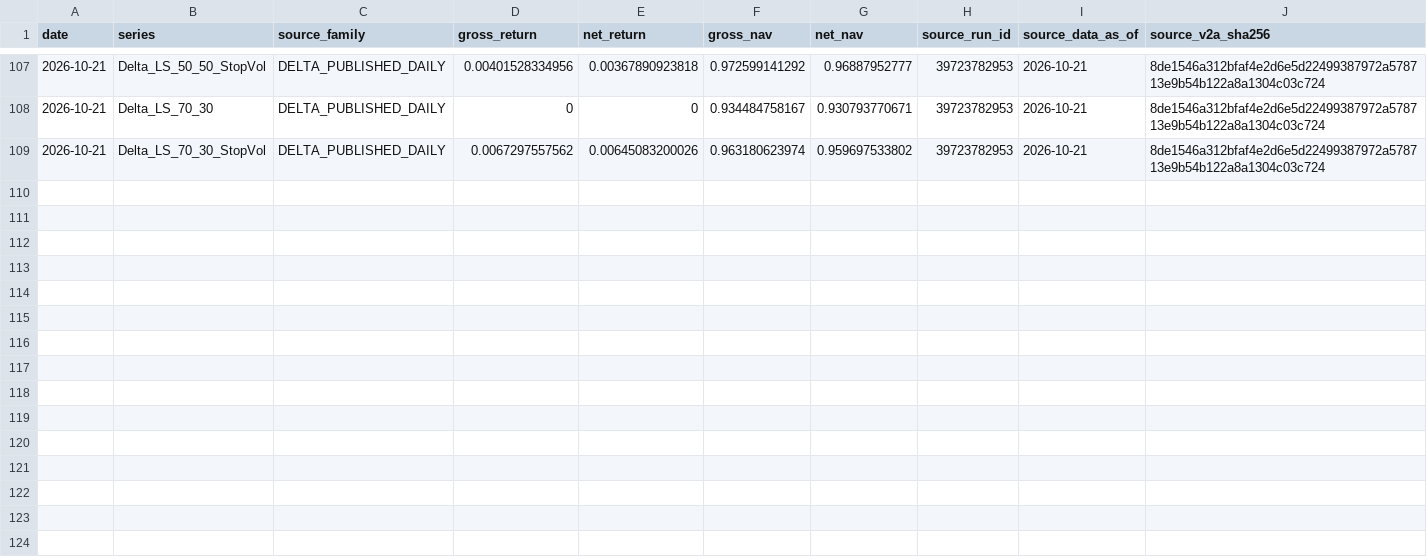
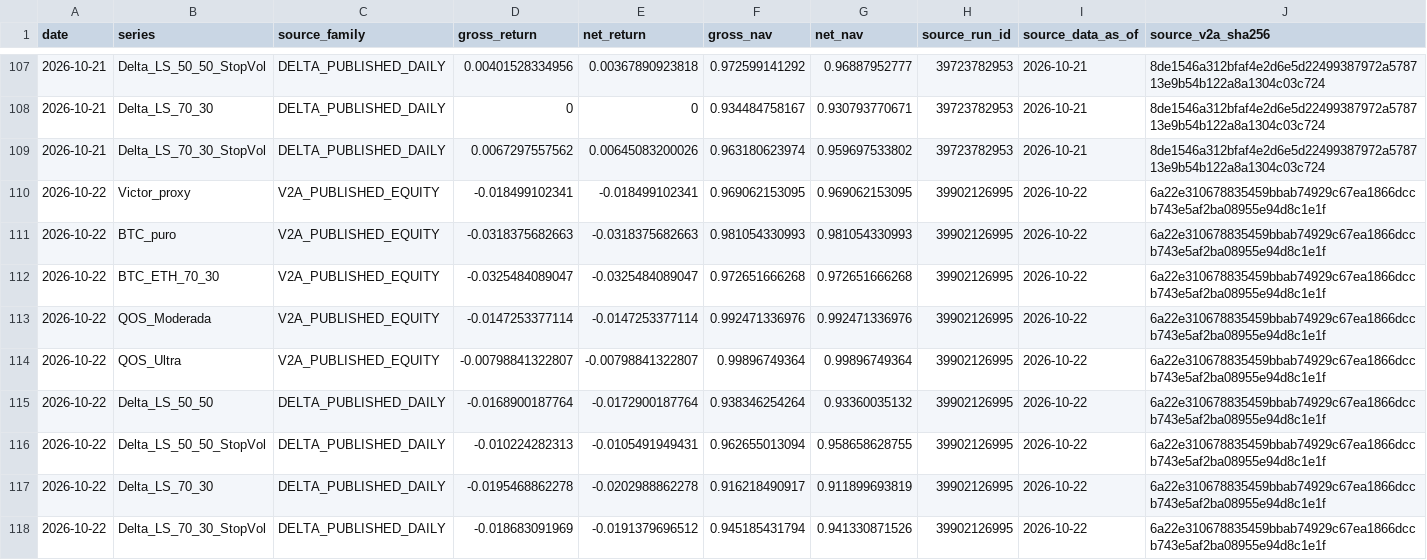
Before and after one commit to vmasardinha-coder/QRDS, a CSV file: runtime/ledgers/bull_replay_live_shadow/epochs/independent_20261009/DAILY_LEDGER.csv, drawn as a sheet; only a part is shown, gaps mark what is left out; rows hold the shown columns only; the diff names each change by its address in the sheet, - before the commit and + after, or states it on an @@ line.

Commit message:
Audit Bull Replay delivery 39902126995

```diff
--- a/runtime/ledgers/bull_replay_live_shadow/epochs/independent_20261009/DAILY_LEDGER.csv
+++ b/runtime/ledgers/bull_replay_live_shadow/epochs/independent_20261009/DAILY_LEDGER.csv
+row 110: 2026-10-22 | Victor_proxy | V2A_PUBLISHED_EQUITY | -0.018499102341 | -0.018499102341 | 0.969062153095 | 0.969062153095 | 39902126995 | 2026-10-22 | 6a22e310678835459bbab74929c67ea1866dccb743e5af2ba08955e94d8c1e1f
+row 111: 2026-10-22 | BTC_puro | V2A_PUBLISHED_EQUITY | -0.0318375682663 | -0.0318375682663 | 0.981054330993 | 0.981054330993 | 39902126995 | 2026-10-22 | 6a22e310678835459bbab74929c67ea1866dccb743e5af2ba08955e94d8c1e1f
+row 112: 2026-10-22 | BTC_ETH_70_30 | V2A_PUBLISHED_EQUITY | -0.0325484089047 | -0.0325484089047 | 0.972651666268 | 0.972651666268 | 39902126995 | 2026-10-22 | 6a22e310678835459bbab74929c67ea1866dccb743e5af2ba08955e94d8c1e1f
+row 113: 2026-10-22 | QOS_Moderada | V2A_PUBLISHED_EQUITY | -0.0147253377114 | -0.0147253377114 | 0.992471336976 | 0.992471336976 | 39902126995 | 2026-10-22 | 6a22e310678835459bbab74929c67ea1866dccb743e5af2ba08955e94d8c1e1f
+row 114: 2026-10-22 | QOS_Ultra | V2A_PUBLISHED_EQUITY | -0.00798841322807 | -0.00798841322807 | 0.99896749364 | 0.99896749364 | 39902126995 | 2026-10-22 | 6a22e310678835459bbab74929c67ea1866dccb743e5af2ba08955e94d8c1e1f
+row 115: 2026-10-22 | Delta_LS_50_50 | DELTA_PUBLISHED_DAILY | -0.0168900187764 | -0.0172900187764 | 0.938346254264 | 0.93360035132 | 39902126995 | 2026-10-22 | 6a22e310678835459bbab74929c67ea1866dccb743e5af2ba08955e94d8c1e1f
+row 116: 2026-10-22 | Delta_LS_50_50_StopVol | DELTA_PUBLISHED_DAILY | -0.010224282313 | -0.0105491949431 | 0.962655013094 | 0.958658628755 | 39902126995 | 2026-10-22 | 6a22e310678835459bbab74929c67ea1866dccb743e5af2ba08955e94d8c1e1f
+row 117: 2026-10-22 | Delta_LS_70_30 | DELTA_PUBLISHED_DAILY | -0.0195468862278 | -0.0202988862278 | 0.916218490917 | 0.911899693819 | 39902126995 | 2026-10-22 | 6a22e310678835459bbab74929c67ea1866dccb743e5af2ba08955e94d8c1e1f
+row 118: 2026-10-22 | Delta_LS_70_30_StopVol | DELTA_PUBLISHED_DAILY | -0.018683091969 | -0.0191379696512 | 0.945185431794 | 0.941330871526 | 39902126995 | 2026-10-22 | 6a22e310678835459bbab74929c67ea1866dccb743e5af2ba08955e94d8c1e1f
```
Also changed, not shown: 2 other files.
